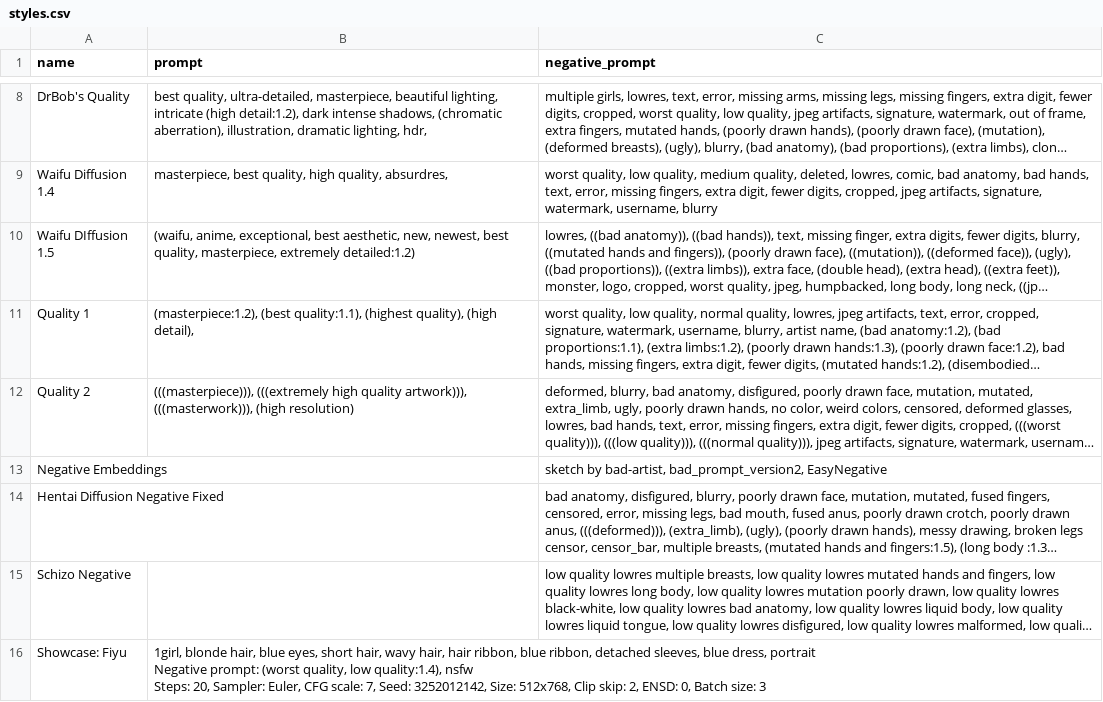
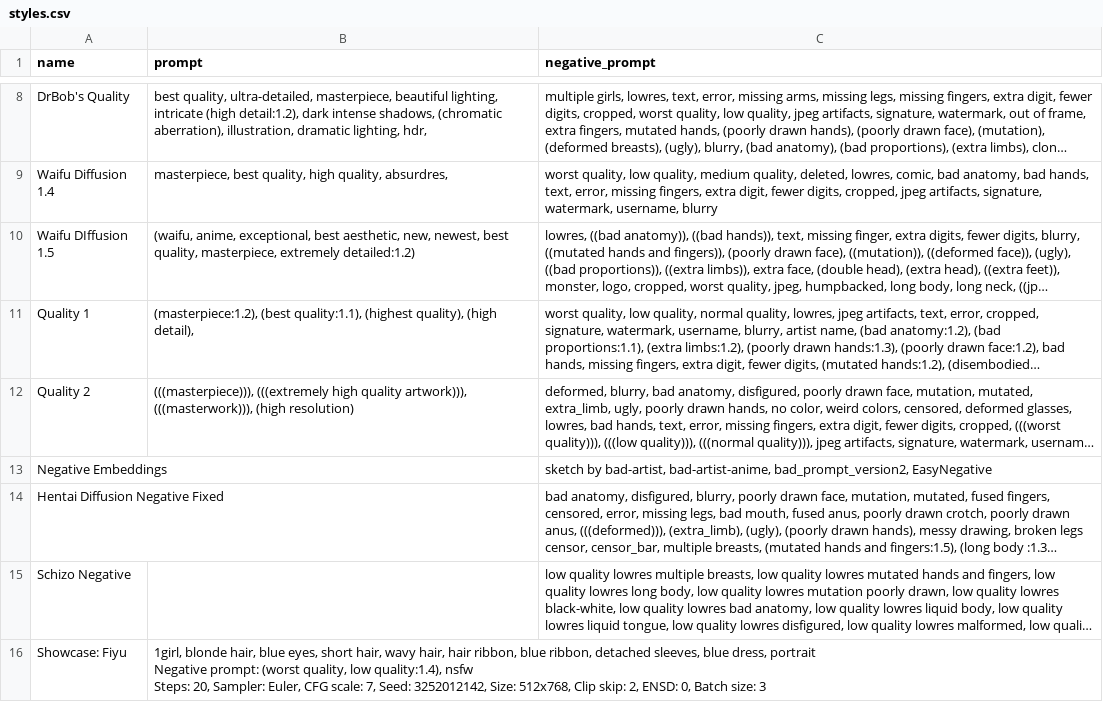
Before and after one commit to NUROISEA/anime-webui-colab, a CSV file: configs/styles.csv, drawn as a sheet; only a part is shown, gaps mark what is left out; long unchanged cells end in …; the diff names each change by its address in the sheet, - before the commit and + after, or states it on an @@ line.

Commit message:
➕ Add bad-artist-anime negative embedding

```diff
--- a/configs/styles.csv
+++ b/configs/styles.csv
-C13 (negative_prompt): …by bad-artist, bad_prompt_version2, EasyNegative
+C13 (negative_prompt): …by bad-artist, bad-artist-anime, bad_prompt_version2, EasyNegative
```
Also changed, not shown: 1 other file.
